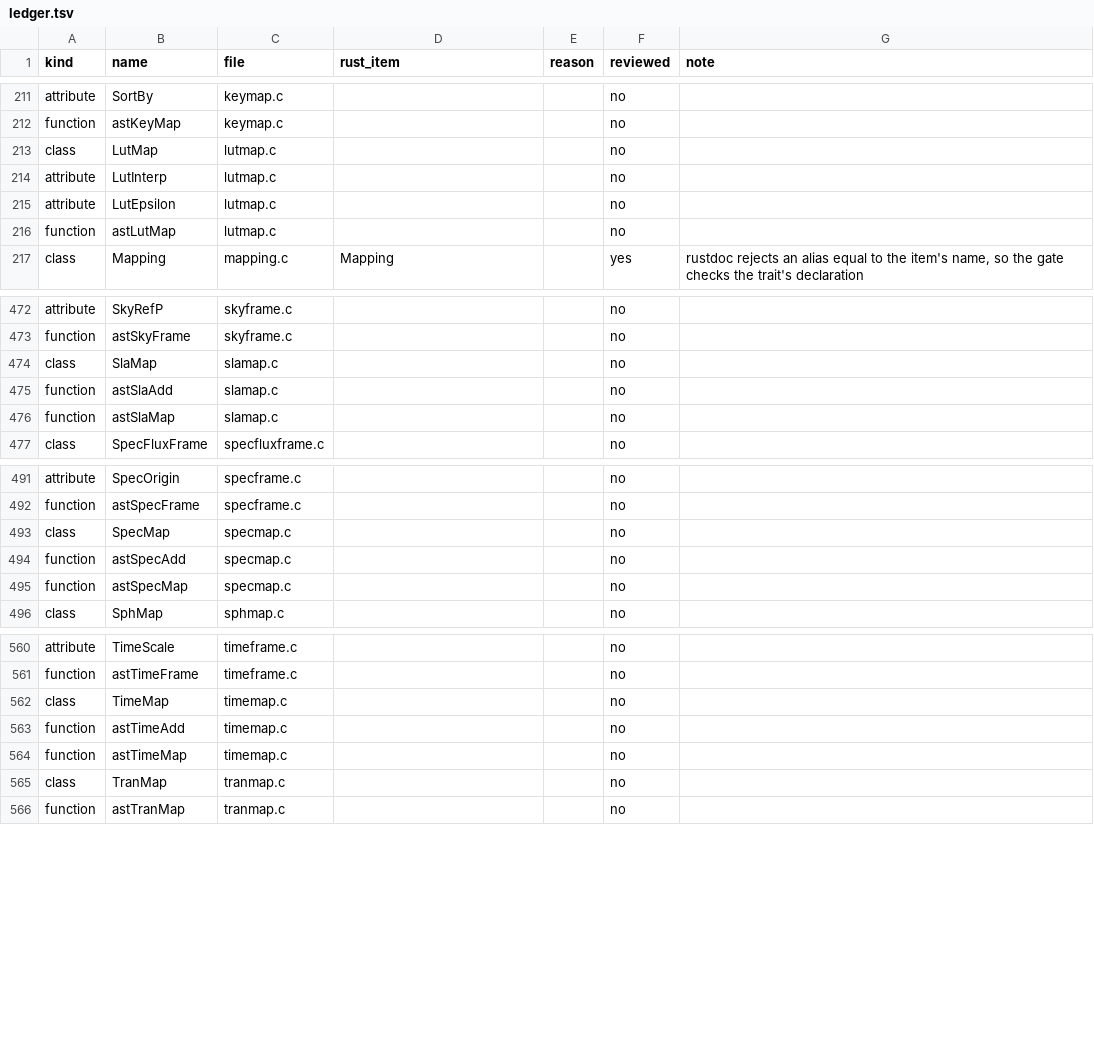
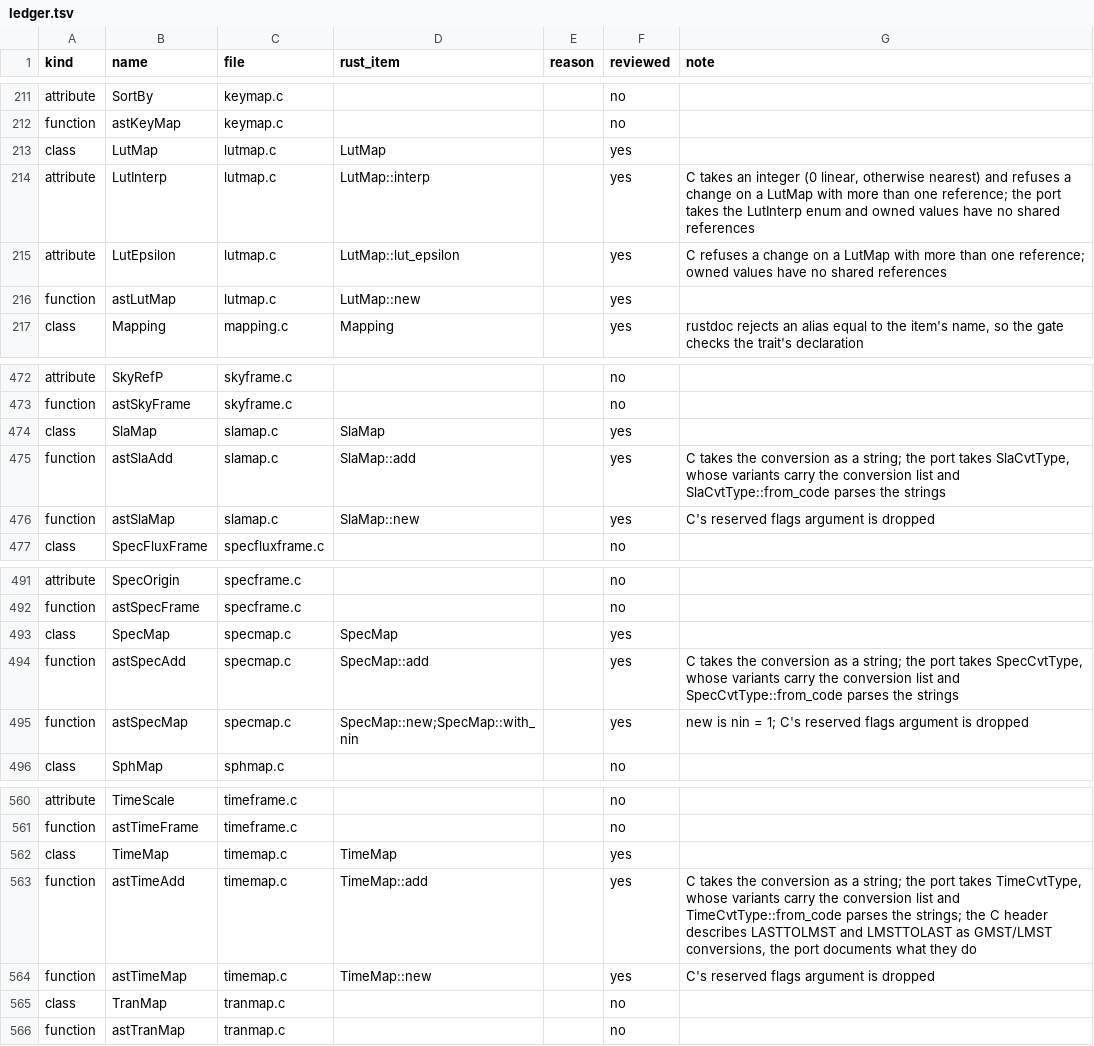
Before and after one commit to Starlink/starlink-ast-rs, a TSV file: docs/audits/c-docs/ledger.tsv, drawn as a sheet; only a part is shown, gaps mark what is left out; the diff covers the shown part only.

```diff
--- a/docs/audits/c-docs/ledger.tsv
+++ b/docs/audits/c-docs/ledger.tsv
@@ -212,6 +212,6 @@ attribute	SortBy	keymap.c			no
 function	astKeyMap	keymap.c			no
-class	LutMap	lutmap.c			no
-attribute	LutInterp	lutmap.c			no
-attribute	LutEpsilon	lutmap.c			no
-function	astLutMap	lutmap.c			no
+class	LutMap	lutmap.c	LutMap		yes
+attribute	LutInterp	lutmap.c	LutMap::interp		yes	C takes an integer (0 linear, otherwise nearest) and refuses a change on a LutMap with more than one reference; the port takes the LutInterp enum and owned values have no shared references
+attribute	LutEpsilon	lutmap.c	LutMap::lut_epsilon		yes	C refuses a change on a LutMap with more than one reference; owned values have no shared references
+function	astLutMap	lutmap.c	LutMap::new		yes
 class	Mapping	mapping.c	Mapping		yes	rustdoc rejects an alias equal to the item's name, so the gate checks the trait's declaration
@@ -473,5 +473,5 @@ attribute	SkyRefP	skyframe.c			no
 function	astSkyFrame	skyframe.c			no
-class	SlaMap	slamap.c			no
-function	astSlaAdd	slamap.c			no
-function	astSlaMap	slamap.c			no
+class	SlaMap	slamap.c	SlaMap		yes
+function	astSlaAdd	slamap.c	SlaMap::add		yes	C takes the conversion as a string; the port takes SlaCvtType, whose variants carry the conversion list and SlaCvtType::from_code parses the strings
+function	astSlaMap	slamap.c	SlaMap::new		yes	C's reserved flags argument is dropped
 class	SpecFluxFrame	specfluxframe.c			no
@@ -492,5 +492,5 @@ attribute	SpecOrigin	specframe.c			no
 function	astSpecFrame	specframe.c			no
-class	SpecMap	specmap.c			no
-function	astSpecAdd	specmap.c			no
-function	astSpecMap	specmap.c			no
+class	SpecMap	specmap.c	SpecMap		yes
+function	astSpecAdd	specmap.c	SpecMap::add		yes	C takes the conversion as a string; the port takes SpecCvtType, whose variants carry the conversion list and SpecCvtType::from_code parses the strings
+function	astSpecMap	specmap.c	SpecMap::new;SpecMap::with_nin		yes	new is nin = 1; C's reserved flags argument is dropped
 class	SphMap	sphmap.c			no
@@ -561,5 +561,5 @@ attribute	TimeScale	timeframe.c			no
 function	astTimeFrame	timeframe.c			no
-class	TimeMap	timemap.c			no
-function	astTimeAdd	timemap.c			no
-function	astTimeMap	timemap.c			no
+class	TimeMap	timemap.c	TimeMap		yes
+function	astTimeAdd	timemap.c	TimeMap::add		yes	C takes the conversion as a string; the port takes TimeCvtType, whose variants carry the conversion list and TimeCvtType::from_code parses the strings; the C header describes LASTTOLMST and LMSTTOLAST as GMST/LMST conversions, the port documents what they do
+function	astTimeMap	timemap.c	TimeMap::new		yes	C's reserved flags argument is dropped
 class	TranMap	tranmap.c			no
```
Also changed, not shown: 48 edited cells elsewhere in this file, 16 other files.
